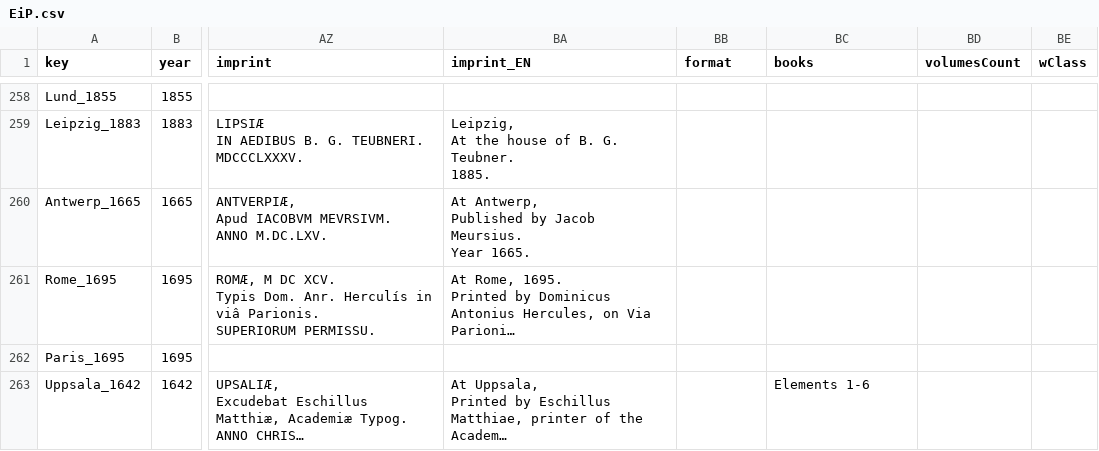
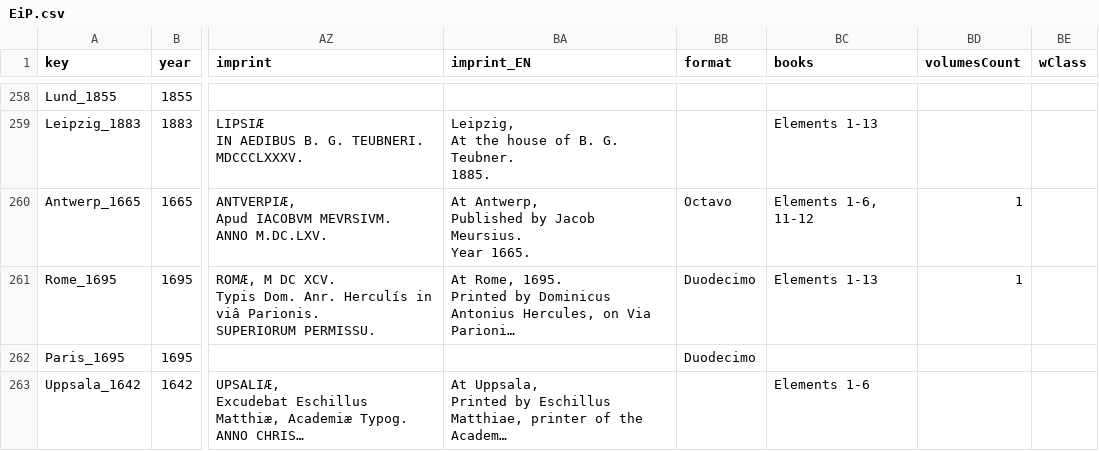
Before and after one commit to ReallyLiri/elements-title-pages, a CSV file: public/docs/EiP.csv, drawn as a sheet; only a part is shown, gaps mark what is left out; long unchanged cells end in …; the diff covers the shown part only; the diff names each change by its address in the sheet, - before the commit and + after, or states it on an @@ line.

```diff
--- a/public/docs/EiP.csv
+++ b/public/docs/EiP.csv
-BC259 (books): (empty)
+BC259 (books): Elements 1-13
-BB260 (format): (empty)
+BB260 (format): Octavo
-BC260 (books): (empty)
+BC260 (books): Elements 1-6, 11-12
-BD260:BD261 (volumesCount): (empty)
+BD260:BD261 (volumesCount): 1
-BB261:BB262 (format): (empty)
+BB261:BB262 (format): Duodecimo
-BC261 (books): (empty)
+BC261 (books): Elements 1-13
```
Also changed, not shown: 39 edited cells elsewhere in this file, 1 other file.
